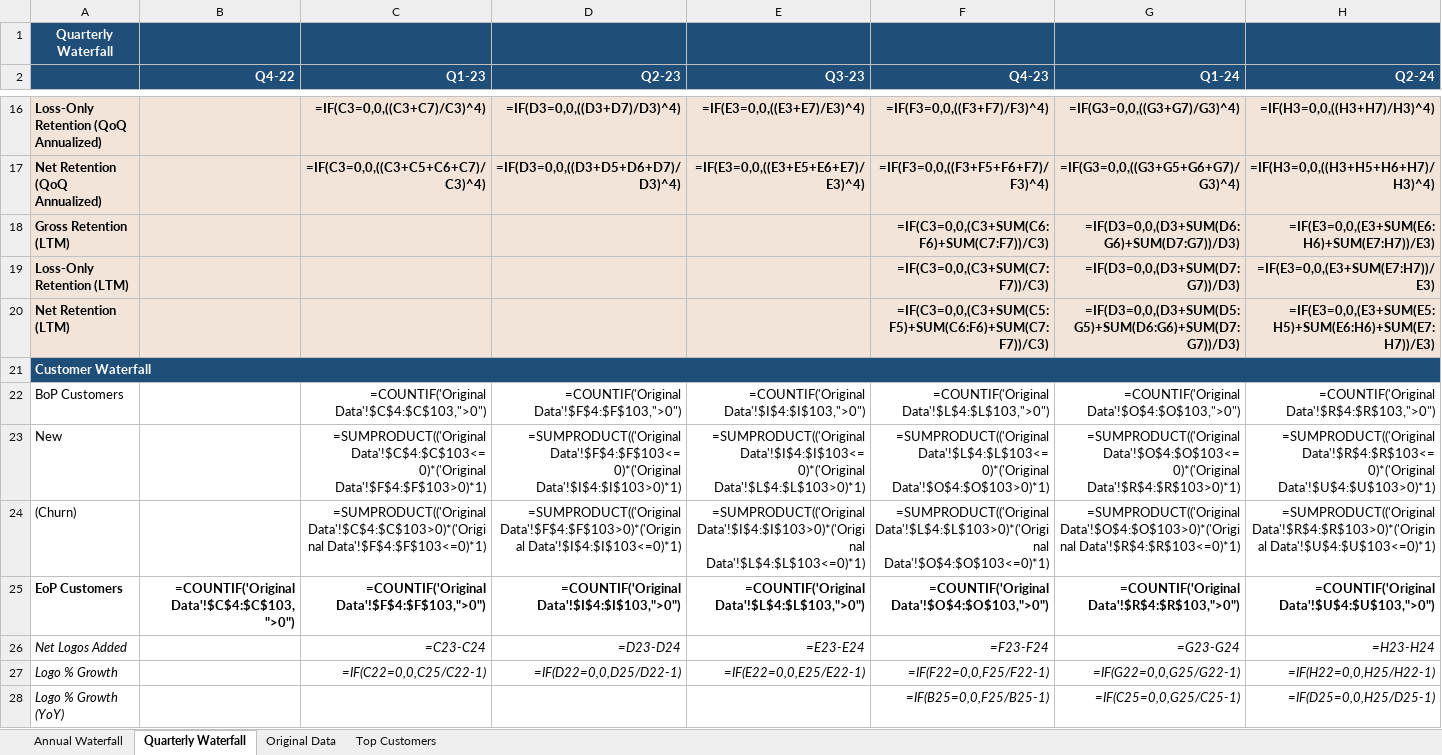
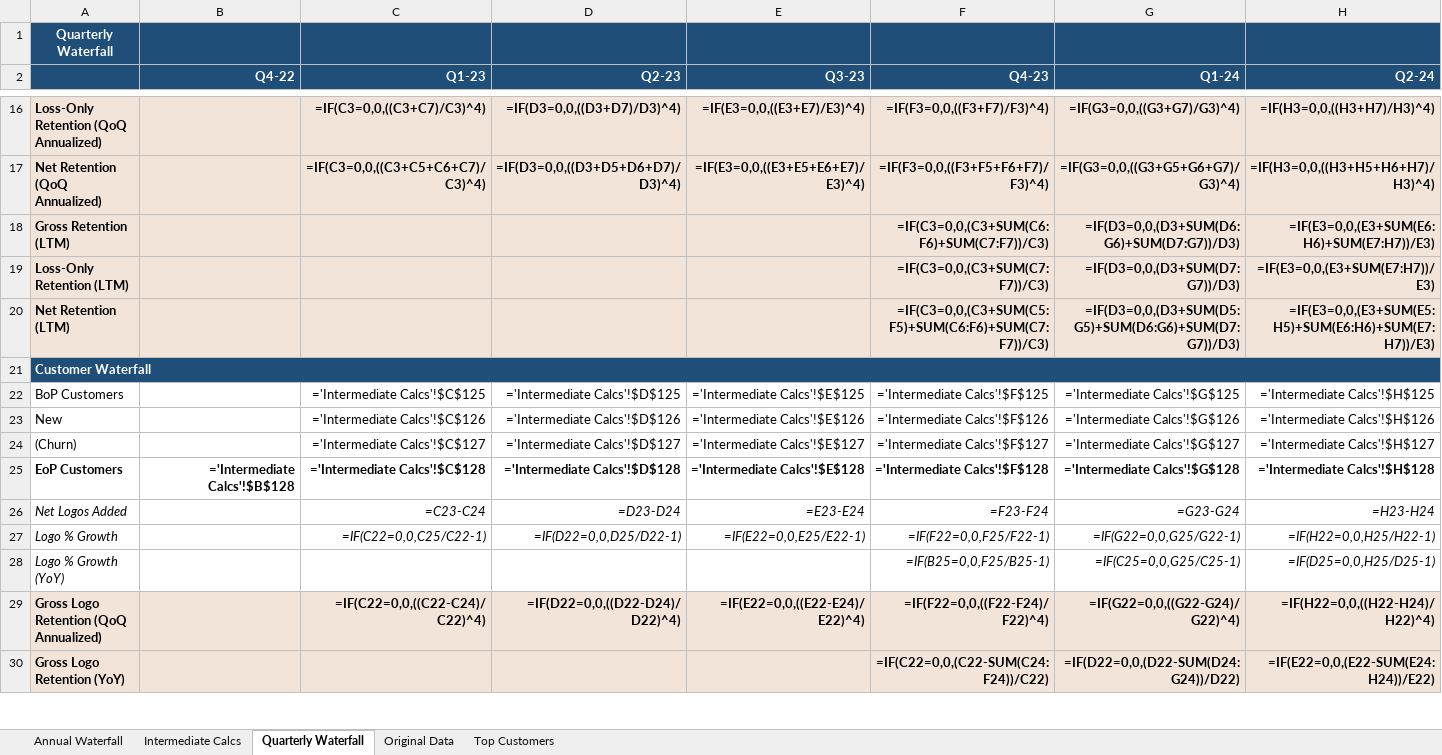
Before and after one commit to azavalny/Quikirr, an Excel workbook: Output.xlsx, sheet Quarterly Waterfall, drawn as a sheet; only a part is shown, gaps mark what is left out; the shorter side is filled out with more unchanged rows; values as stored, in another font and other column widths than the file's, no borders; formulas without a stored value are shown as written; removed rows and columns are numbered as before the commit, all else as after; rows hold the shown columns only; the diff covers the shown part only; the diff names each change by its address in the sheet, - before the commit and + after, or states it on an @@ line.

Commit message:
intermediate calcs

```diff
--- a/Output.xlsx (sheet Quarterly Waterfall)
+++ b/Output.xlsx (sheet Quarterly Waterfall)
+sheet tab: Intermediate Calcs
-row 22: BoP Customers |  | =COUNTIF('Original Data'!$C$4:$C$103,">0") | =COUNTIF('Original Data'!$F$4:$F$103,">0") | =COUNTIF('Original Data'!$I$4:$I$103,">0") | =COUNTIF('Original Data'!$L$4:$L$103,">0") | =COUNTIF('Original Data'!$O$4:$O$103,">0") | =COUNTIF('Original Data'!$R$4:$R$103,">0")
-row 23: New |  | =SUMPRODUCT(('Original Data'!$C$4:$C$103<=0)*('Original Data'!$F$4:$F$103>0)*1) | =SUMPRODUCT(('Original Data'!$F$4:$F$103<=0)*('Original Data'!$I$4:$I$103>0)*1) | =SUMPRODUCT(('Original Data'!$I$4:$I$103<=0)*('Original Data'!$L$4:$L$103>0)*1) | =SUMPRODUCT(('Original Data'!$L$4:$L$103<=0)*('Original Data'!$O$4:$O$103>0)*1) | =SUMPRODUCT(('Original Data'!$O$4:$O$103<=0)*('Original Data'!$R$4:$R$103>0)*1) | =SUMPRODUCT(('Original Data'!$R$4:$R$103<=0)*('Original Data'!$U$4:$U$103>0)*1)
-row 24: (Churn) |  | =SUMPRODUCT(('Original Data'!$C$4:$C$103>0)*('Original Data'!$F$4:$F$103<=0)*1) | =SUMPRODUCT(('Original Data'!$F$4:$F$103>0)*('Original Data'!$I$4:$I$103<=0)*1) | =SUMPRODUCT(('Original Data'!$I$4:$I$103>0)*('Original Data'!$L$4:$L$103<=0)*1) | =SUMPRODUCT(('Original Data'!$L$4:$L$103>0)*('Original Data'!$O$4:$O$103<=0)*1) | =SUMPRODUCT(('Original Data'!$O$4:$O$103>0)*('Original Data'!$R$4:$R$103<=0)*1) | =SUMPRODUCT(('Original Data'!$R$4:$R$103>0)*('Original Data'!$U$4:$U$103<=0)*1)
-row 25: EoP Customers | =COUNTIF('Original Data'!$C$4:$C$103,">0") | =COUNTIF('Original Data'!$F$4:$F$103,">0") | =COUNTIF('Original Data'!$I$4:$I$103,">0") | =COUNTIF('Original Data'!$L$4:$L$103,">0") | =COUNTIF('Original Data'!$O$4:$O$103,">0") | =COUNTIF('Original Data'!$R$4:$R$103,">0") | =COUNTIF('Original Data'!$U$4:$U$103,">0")
+row 22: BoP Customers |  | ='Intermediate Calcs'!$C$125 | ='Intermediate Calcs'!$D$125 | ='Intermediate Calcs'!$E$125 | ='Intermediate Calcs'!$F$125 | ='Intermediate Calcs'!$G$125 | ='Intermediate Calcs'!$H$125
+row 23: New |  | ='Intermediate Calcs'!$C$126 | ='Intermediate Calcs'!$D$126 | ='Intermediate Calcs'!$E$126 | ='Intermediate Calcs'!$F$126 | ='Intermediate Calcs'!$G$126 | ='Intermediate Calcs'!$H$126
+row 24: (Churn) |  | ='Intermediate Calcs'!$C$127 | ='Intermediate Calcs'!$D$127 | ='Intermediate Calcs'!$E$127 | ='Intermediate Calcs'!$F$127 | ='Intermediate Calcs'!$G$127 | ='Intermediate Calcs'!$H$127
+row 25: EoP Customers | ='Intermediate Calcs'!$B$128 | ='Intermediate Calcs'!$C$128 | ='Intermediate Calcs'!$D$128 | ='Intermediate Calcs'!$E$128 | ='Intermediate Calcs'!$F$128 | ='Intermediate Calcs'!$G$128 | ='Intermediate Calcs'!$H$128
```
Also changed, not shown: 6 added rows and 6 removed rows elsewhere in this sheet, sheet Annual Waterfall, sheet Top Customers, sheet Original Data, 8 other files.
